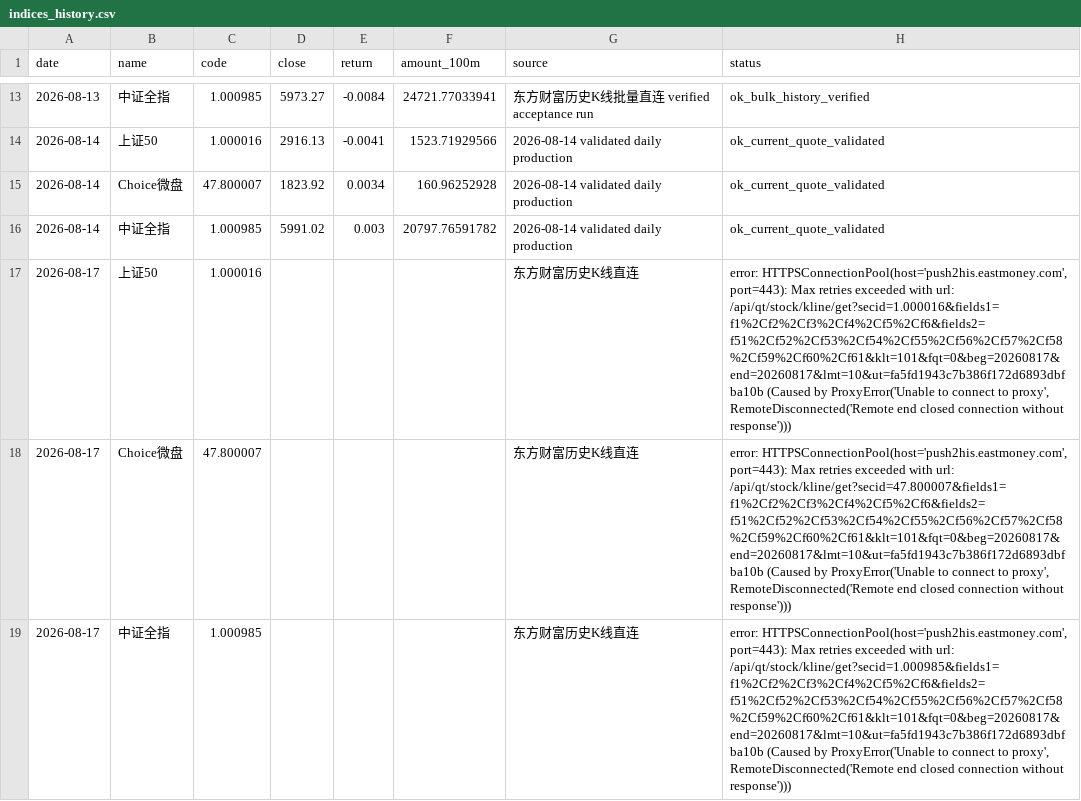
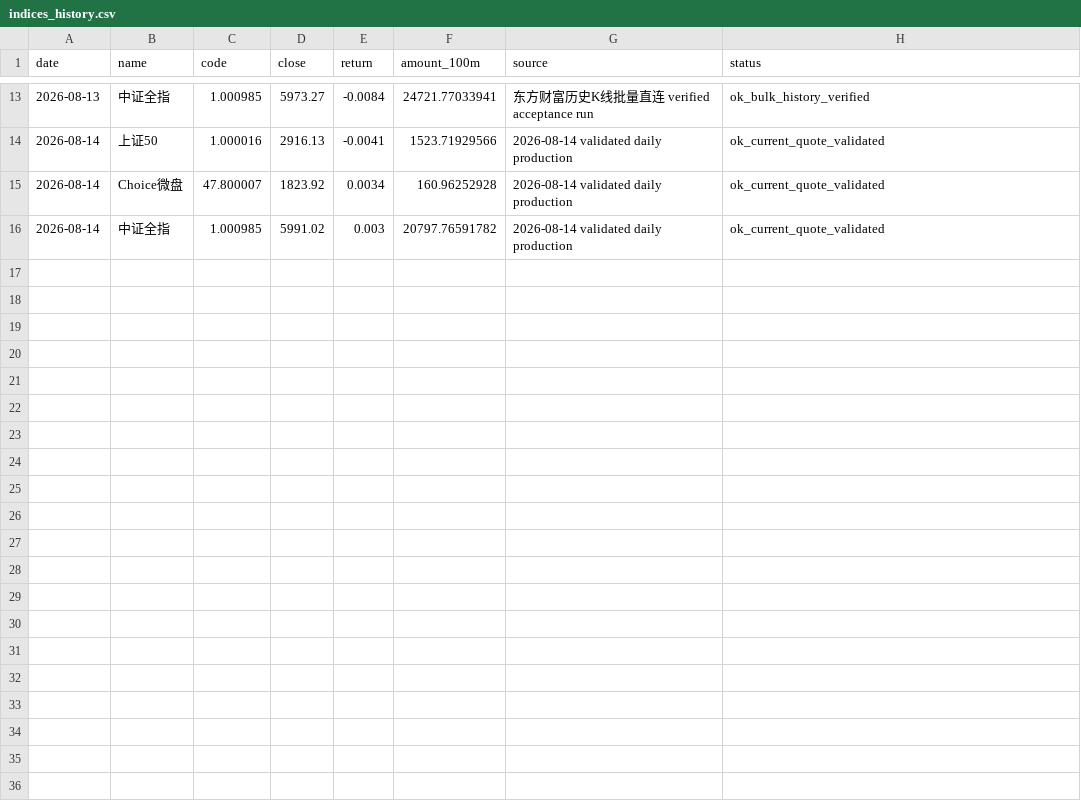
Before and after one commit to wuxingyuenan5-lgtm/vibe_research, a CSV file: backend/data/market-monitor/data/history/indices_history.csv, drawn as a sheet; only a part is shown, gaps mark what is left out; the diff names each change by its address in the sheet, - before the commit and + after, or states it on an @@ line.

Commit message:
data: 清理 indices 08-17 error 占位行（push2his 网络阻断，回退 08-14 正常数据）

```diff
--- a/backend/data/market-monitor/data/history/indices_history.csv
+++ b/backend/data/market-monitor/data/history/indices_history.csv
-row 17: 2026-08-17 | 上证50 | 1.000016 |  |  |  | 东方财富历史K线直连 | error: HTTPSConnectionPool(host='push2his.eastmoney.com', port=443): Max retries exceeded with url: /api/qt/stock/kline/get?secid=1.000016&fields1=f1%2Cf2%2Cf3%2Cf4%2Cf5%2Cf6&fields2=f51%2Cf52%2Cf53%2Cf54%2Cf55%2Cf56%2Cf57%2Cf58%2Cf59%2Cf60%2Cf61&klt=101&fqt=0&beg=20260817&end=20260817&lmt=10&ut=fa5fd1943c7b386f172d6893dbfba10b (Caused by ProxyError('Unable to connect to proxy', RemoteDisconnected('Remote end closed connection without response')))
-row 18: 2026-08-17 | Choice微盘 | 47.800007 |  |  |  | 东方财富历史K线直连 | error: HTTPSConnectionPool(host='push2his.eastmoney.com', port=443): Max retries exceeded with url: /api/qt/stock/kline/get?secid=47.800007&fields1=f1%2Cf2%2Cf3%2Cf4%2Cf5%2Cf6&fields2=f51%2Cf52%2Cf53%2Cf54%2Cf55%2Cf56%2Cf57%2Cf58%2Cf59%2Cf60%2Cf61&klt=101&fqt=0&beg=20260817&end=20260817&lmt=10&ut=fa5fd1943c7b386f172d6893dbfba10b (Caused by ProxyError('Unable to connect to proxy', RemoteDisconnected('Remote end closed connection without response')))
-row 19: 2026-08-17 | 中证全指 | 1.000985 |  |  |  | 东方财富历史K线直连 | error: HTTPSConnectionPool(host='push2his.eastmoney.com', port=443): Max retries exceeded with url: /api/qt/stock/kline/get?secid=1.000985&fields1=f1%2Cf2%2Cf3%2Cf4%2Cf5%2Cf6&fields2=f51%2Cf52%2Cf53%2Cf54%2Cf55%2Cf56%2Cf57%2Cf58%2Cf59%2Cf60%2Cf61&klt=101&fqt=0&beg=20260817&end=20260817&lmt=10&ut=fa5fd1943c7b386f172d6893dbfba10b (Caused by ProxyError('Unable to connect to proxy', RemoteDisconnected('Remote end closed connection without response')))
```
Also changed, not shown: 1 other file.
